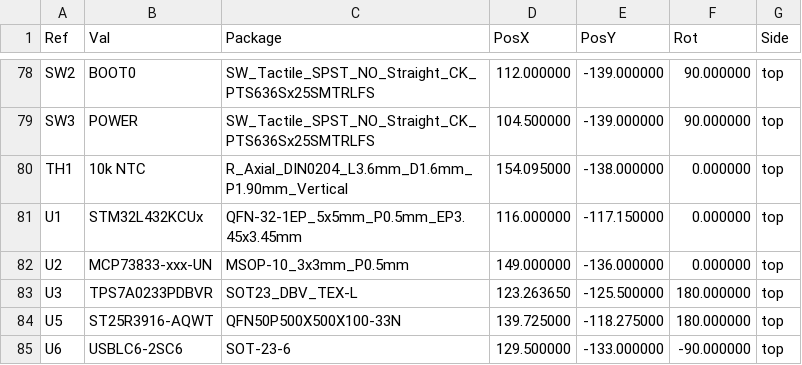
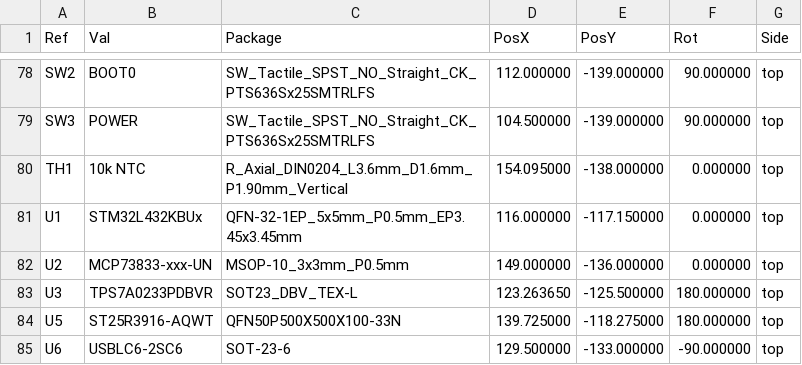
Before and after one commit to rajinthanr/attendance-management-system, a CSV file: PCB/Attendance Management System-all-pos.csv, drawn as a sheet; only a part is shown, gaps mark what is left out.

```diff
--- a/PCB/Attendance Management System-all-pos.csv
+++ b/PCB/Attendance Management System-all-pos.csv
@@ -80,3 +80,3 @@ Ref,Val,Package,PosX,PosY,Rot,Side
 "TH1","10k NTC","R_Axial_DIN0204_L3.6mm_D1.6mm_P1.90mm_Vertical",154.095000,-138.000000,0.000000,top
-"U1","STM32L432KCUx","QFN-32-1EP_5x5mm_P0.5mm_EP3.45x3.45mm",116.000000,-117.150000,0.000000,top
+"U1","STM32L432KBUx","QFN-32-1EP_5x5mm_P0.5mm_EP3.45x3.45mm",116.000000,-117.150000,0.000000,top
 "U2","MCP73833-xxx-UN","MSOP-10_3x3mm_P0.5mm",149.000000,-136.000000,0.000000,top
```
Also changed, not shown: PCB/Attendance Management System.csv, PCB/Output/Attendance Management System-all-pos.csv, 24 other files.
